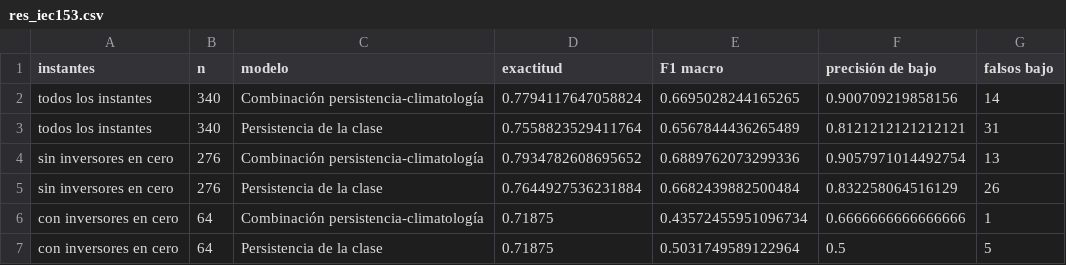
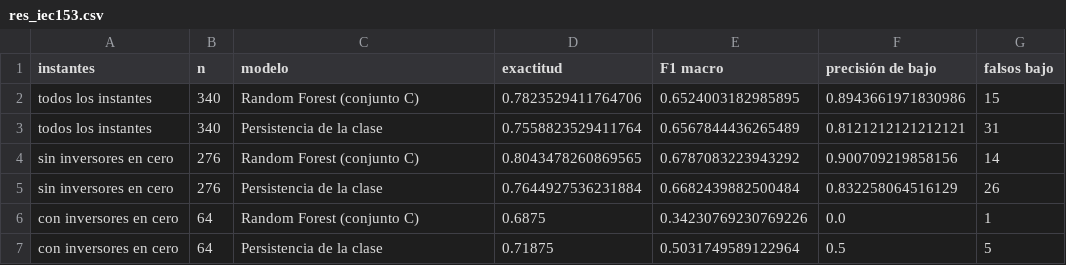
Before and after one commit to JMIGUEL-C/O-M_Forescasting, a CSV file: figuras/res_iec153.csv, drawn as a sheet.

```diff
--- a/figuras/res_iec153.csv
+++ b/figuras/res_iec153.csv
@@ -1,7 +1,7 @@
 instantes,n,modelo,exactitud,F1 macro,precisión de bajo,falsos bajo
-todos los instantes,340,Combinación persistencia-climatología,0.7794117647058824,0.6695028244165265,0.900709219858156,14
+todos los instantes,340,Random Forest (conjunto C),0.7823529411764706,0.6524003182985895,0.8943661971830986,15
 todos los instantes,340,Persistencia de la clase,0.7558823529411764,0.6567844436265489,0.8121212121212121,31
-sin inversores en cero,276,Combinación persistencia-climatología,0.7934782608695652,0.6889762073299336,0.9057971014492754,13
+sin inversores en cero,276,Random Forest (conjunto C),0.8043478260869565,0.6787083223943292,0.900709219858156,14
 sin inversores en cero,276,Persistencia de la clase,0.7644927536231884,0.6682439882500484,0.832258064516129,26
-con inversores en cero,64,Combinación persistencia-climatología,0.71875,0.43572455951096734,0.6666666666666666,1
+con inversores en cero,64,Random Forest (conjunto C),0.6875,0.34230769230769226,0.0,1
 con inversores en cero,64,Persistencia de la clase,0.71875,0.5031749589122964,0.5,5
```
Also changed, not shown: figuras/res_costo_bajo.csv, figuras/res_decisiones.csv, 28 other files.
